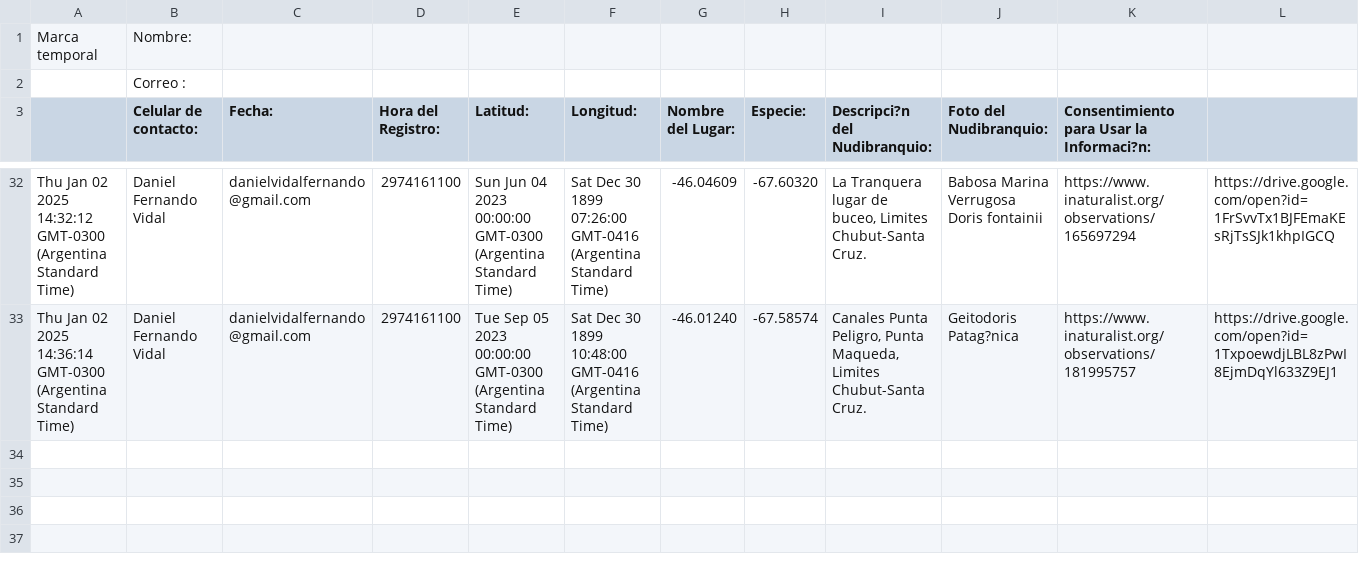
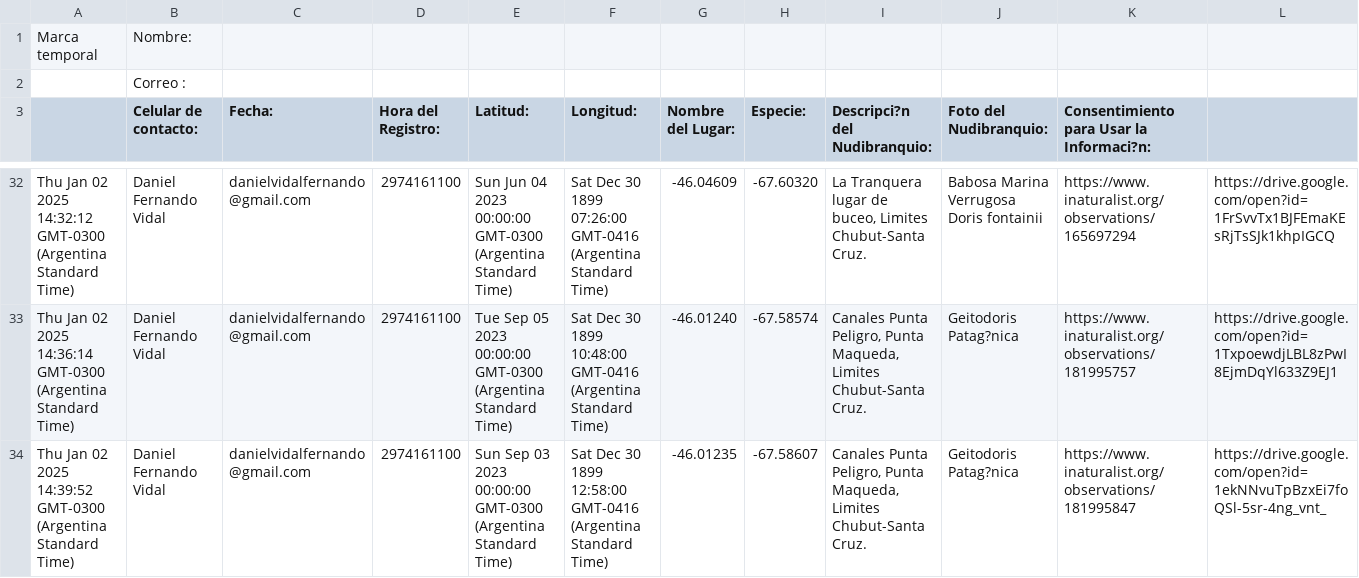
Before and after one commit to NudiArg/MapaNudiArg, a CSV file: registros_nudibranquios.csv, drawn as a sheet; only a part is shown, gaps mark what is left out; rows hold the shown columns only; the diff names each change by its address in the sheet, - before the commit and + after, or states it on an @@ line.

Commit message:
Actualización automática desde Google Sheets

```diff
--- a/registros_nudibranquios.csv
+++ b/registros_nudibranquios.csv
+row 34: Thu Jan 02 2025 14:39:52 GMT-0300 (Argentina Standard Time) | Daniel Fernando Vidal | danielvidalfernando@gmail.com | 2974161100 | Sun Sep 03 2023 00:00:00 GMT-0300 (Argentina Standard Time) | Sat Dec 30 1899 12:58:00 GMT-0416 (Argentina Standard Time) | -46.01235 | -67.58607 | Canales Punta Peligro, Punta Maqueda, Limites Chubut-Santa Cruz. | Geitodoris Patag?nica | https://www.inaturalist.org/observations/181995847 | https://drive.google.com/open?id=1ekNNvuTpBzxEi7foQSl-5sr-4ng_vnt_
```
